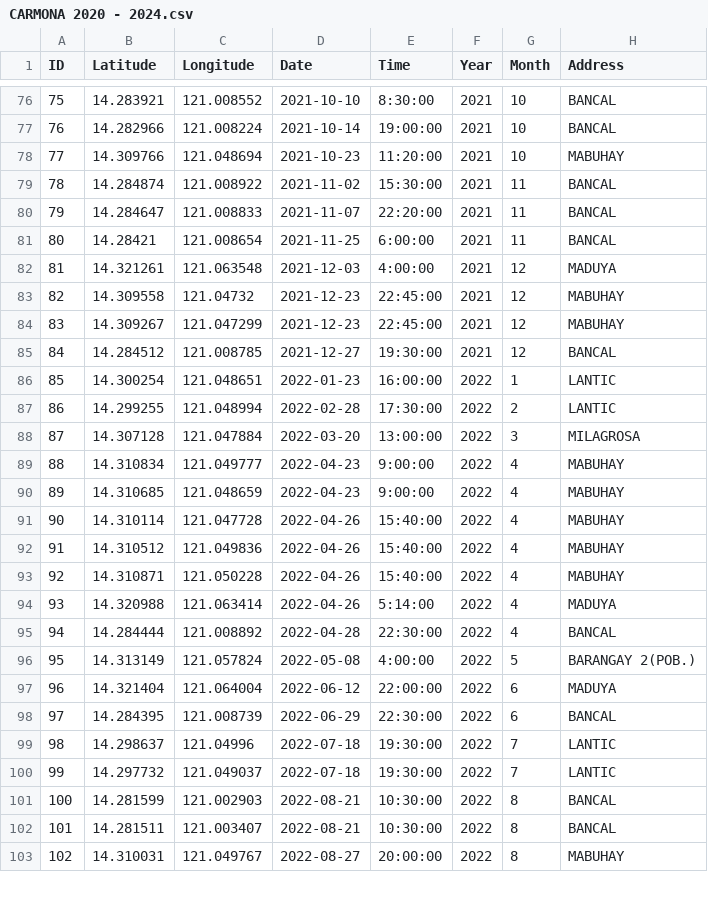
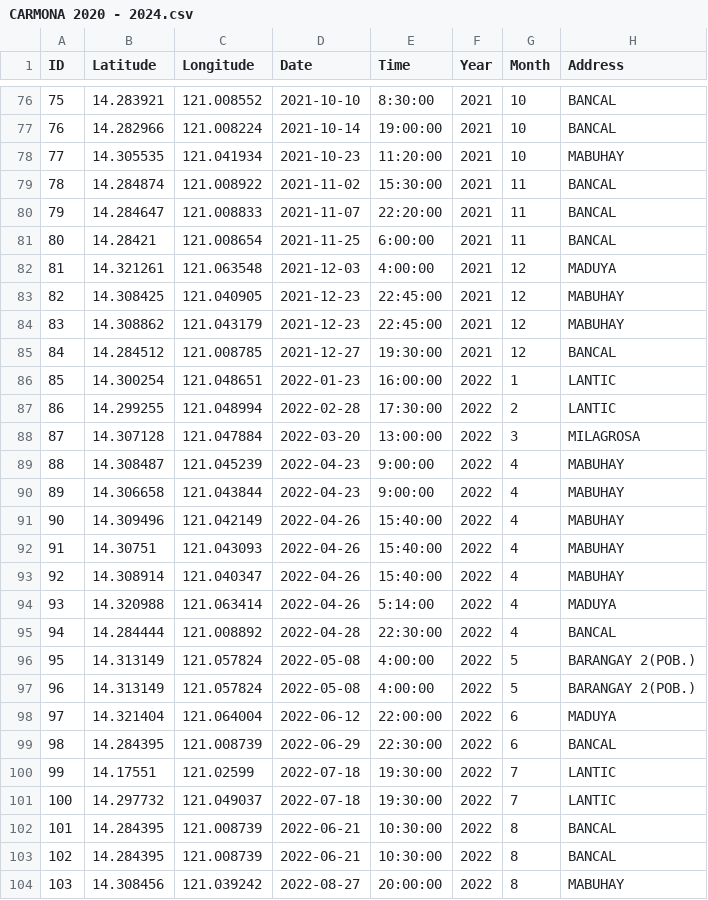
Before and after one commit to Edmaruchan/accident_hotspot_in_selected_areas_in_cavite, a CSV file: data/Carmona/CARMONA 2020 - 2024.csv, drawn as a sheet; only a part is shown, gaps mark what is left out; addresses are those after the commit; the diff covers the shown part only; the diff names each change by its address in the sheet, - before the commit and + after, or states it on an @@ line.

```diff
--- a/data/Carmona/CARMONA 2020 - 2024.csv
+++ b/data/Carmona/CARMONA 2020 - 2024.csv
@@ column A (ID) renumbered from row 5 down @@
-B78 (Latitude): 14.309766
+B78 (Latitude): 14.305535
-C78 (Longitude): 121.048694
+C78 (Longitude): 121.041934
-B83 (Latitude): 14.309558
+B83 (Latitude): 14.308425
-C83 (Longitude): 121.04732
+C83 (Longitude): 121.040905
-B84 (Latitude): 14.309267
+B84 (Latitude): 14.308862
-C84 (Longitude): 121.047299
+C84 (Longitude): 121.043179
-B89 (Latitude): 14.310834
+B89 (Latitude): 14.308487
-C89 (Longitude): 121.049777
+C89 (Longitude): 121.045239
-B90 (Latitude): 14.310685
+B90 (Latitude): 14.306658
-C90 (Longitude): 121.048659
+C90 (Longitude): 121.043844
-B91 (Latitude): 14.310114
+B91 (Latitude): 14.309496
-C91 (Longitude): 121.047728
+C91 (Longitude): 121.042149
-B92 (Latitude): 14.310512
+B92 (Latitude): 14.30751
-C92 (Longitude): 121.049836
+C92 (Longitude): 121.043093
-B93 (Latitude): 14.310871
+B93 (Latitude): 14.308914
-C93 (Longitude): 121.050228
+C93 (Longitude): 121.040347
+row 97: 96 | 14.313149 | 121.057824 | 2022-05-08 | 4:00:00 | 2022 | 5 | BARANGAY 2(POB.)
-B100 (Latitude): 14.298637
+B100 (Latitude): 14.17551
-C100 (Longitude): 121.04996
+C100 (Longitude): 121.02599
-B102 (Latitude): 14.281599
+B102 (Latitude): 14.284395
-C102 (Longitude): 121.002903
+C102 (Longitude): 121.008739
-D102:D103 (Date): 2022-08-21
+D102:D103 (Date): 2022-06-21
-B103 (Latitude): 14.281511
+B103 (Latitude): 14.284395
-C103 (Longitude): 121.003407
+C103 (Longitude): 121.008739
-B104 (Latitude): 14.310031
+B104 (Latitude): 14.308456
-C104 (Longitude): 121.049767
+C104 (Longitude): 121.039242
```
Also changed, not shown: 2 added rows, 2 removed rows and 98 edited cells elsewhere in this file, 2 other files.
